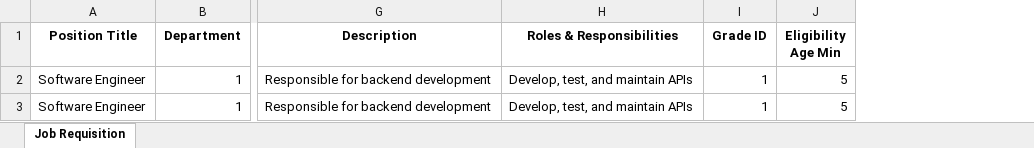
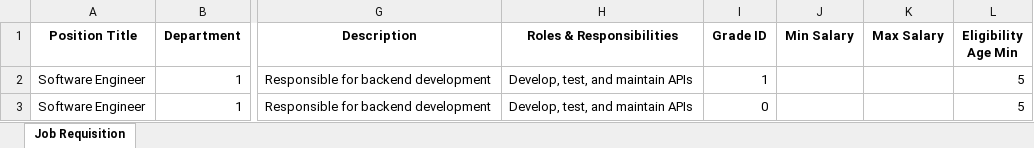
Before and after one commit to RavaliNarla/Bob_app, an Excel workbook: public/JobCreationTemplate.xlsx, sheet Job Requisition, drawn as a sheet; only a part is shown, gaps mark what is left out; values as stored, in another font and other column widths than the file's, no borders; the diff names each change by its address in the sheet, - before the commit and + after, or states it on an @@ line.

```diff
--- a/public/JobCreationTemplate.xlsx (sheet Job Requisition)
+++ b/public/JobCreationTemplate.xlsx (sheet Job Requisition)
+column J (Min Salary), empty
+column K (Max Salary), empty
-I3 (Grade ID): 1
+I3 (Grade ID): 0
```
Also changed, not shown: 10 other files.
